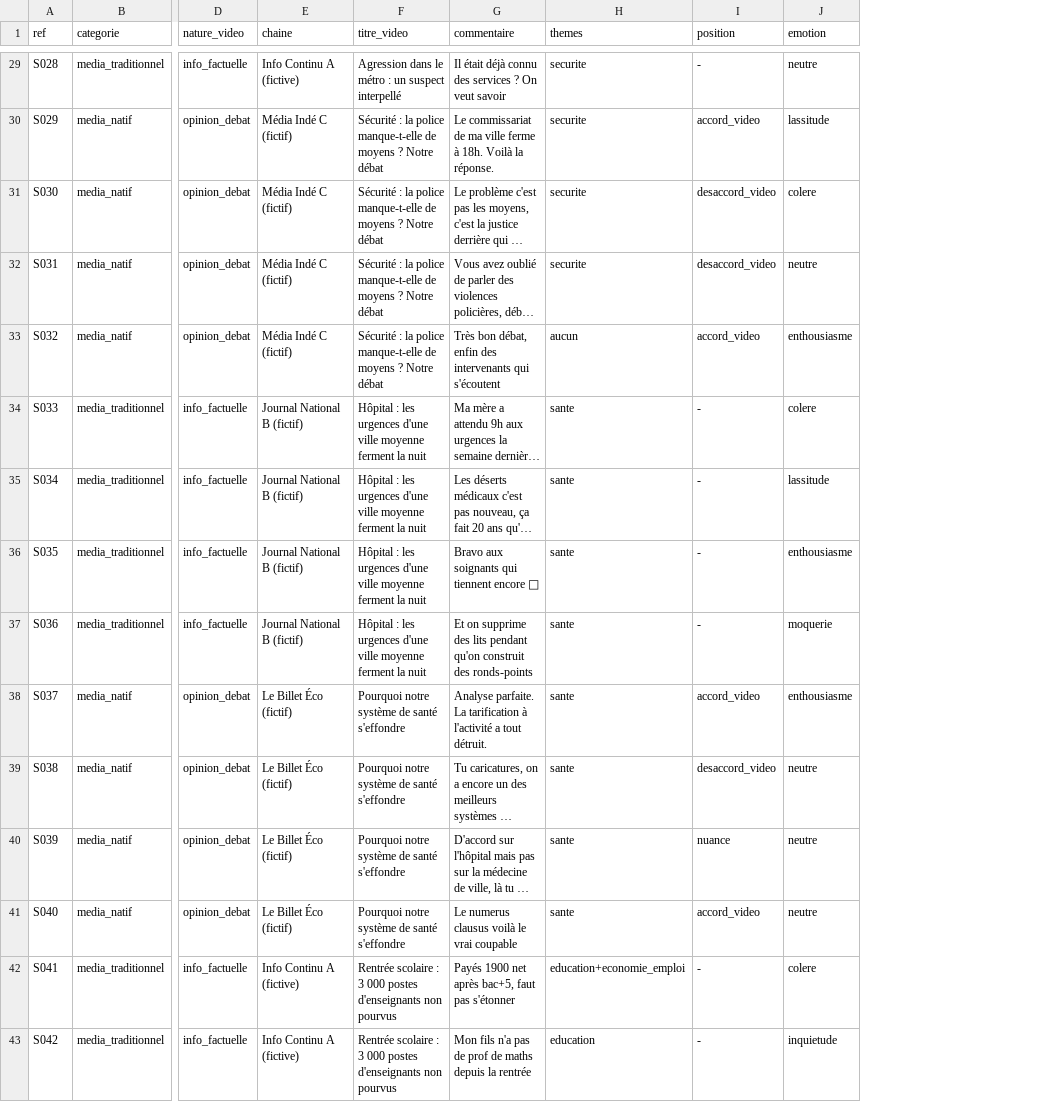
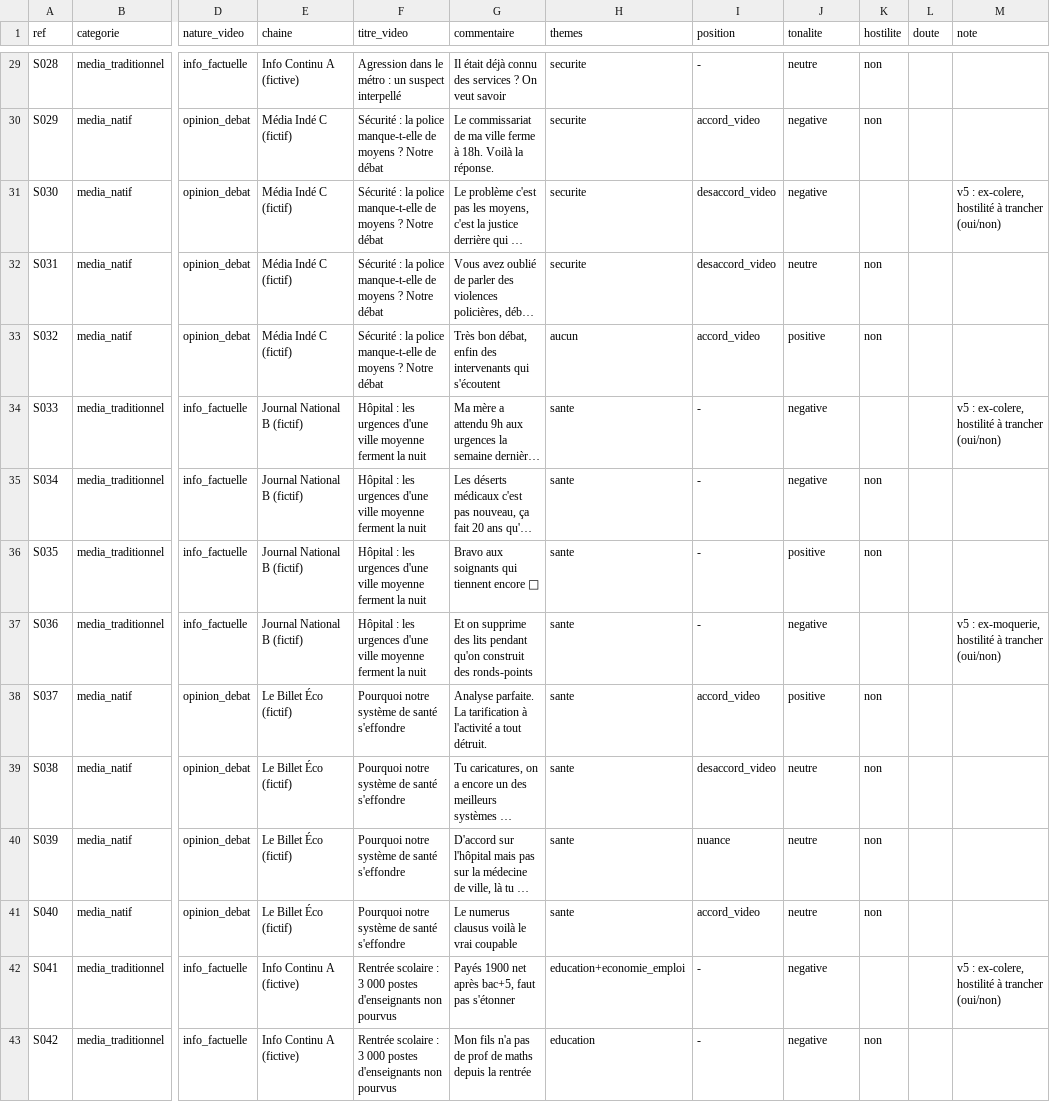
Before and after one commit to tristansimon1234/political-violence, a CSV file: evaluation/synthetique_v1.csv, drawn as a sheet; only a part is shown, gaps mark what is left out; long unchanged cells end in …; the diff covers the shown part only; the diff names each change by its address in the sheet, - before the commit and + after, or states it on an @@ line.

```diff
--- a/evaluation/synthetique_v1.csv
+++ b/evaluation/synthetique_v1.csv
+column K (hostilite), rows 29-43: non | non |  | non | non |  | non | non |  | non | non | non | non |  | non
+column L (doute), empty
+column M (note), rows 31-42: v5 : ex-colere, hostilité à trancher (oui/non) |  |  | v5 : ex-colere, hostilité à trancher (oui/non) |  |  | v5 : ex-moquerie, hostilité à trancher (oui/non) |  |  |  |  | v5 : ex-colere, hostilité à trancher (oui/non)
-J1: emotion
+J1: tonalite
-J30 (tonalite): lassitude
+J30 (tonalite): negative
-J31 (tonalite): colere
+J31 (tonalite): negative
-J33 (tonalite): enthousiasme
+J33 (tonalite): positive
-J34 (tonalite): colere
+J34 (tonalite): negative
-J35 (tonalite): lassitude
+J35 (tonalite): negative
-J36 (tonalite): enthousiasme
+J36 (tonalite): positive
-J37 (tonalite): moquerie
+J37 (tonalite): negative
-J38 (tonalite): enthousiasme
+J38 (tonalite): positive
-J42 (tonalite): colere
+J42 (tonalite): negative
-J43 (tonalite): inquietude
+J43 (tonalite): negative
```
Also changed, not shown: 50 edited cells elsewhere in this file, evaluation/synthetique_v2.csv, 15 other files.
